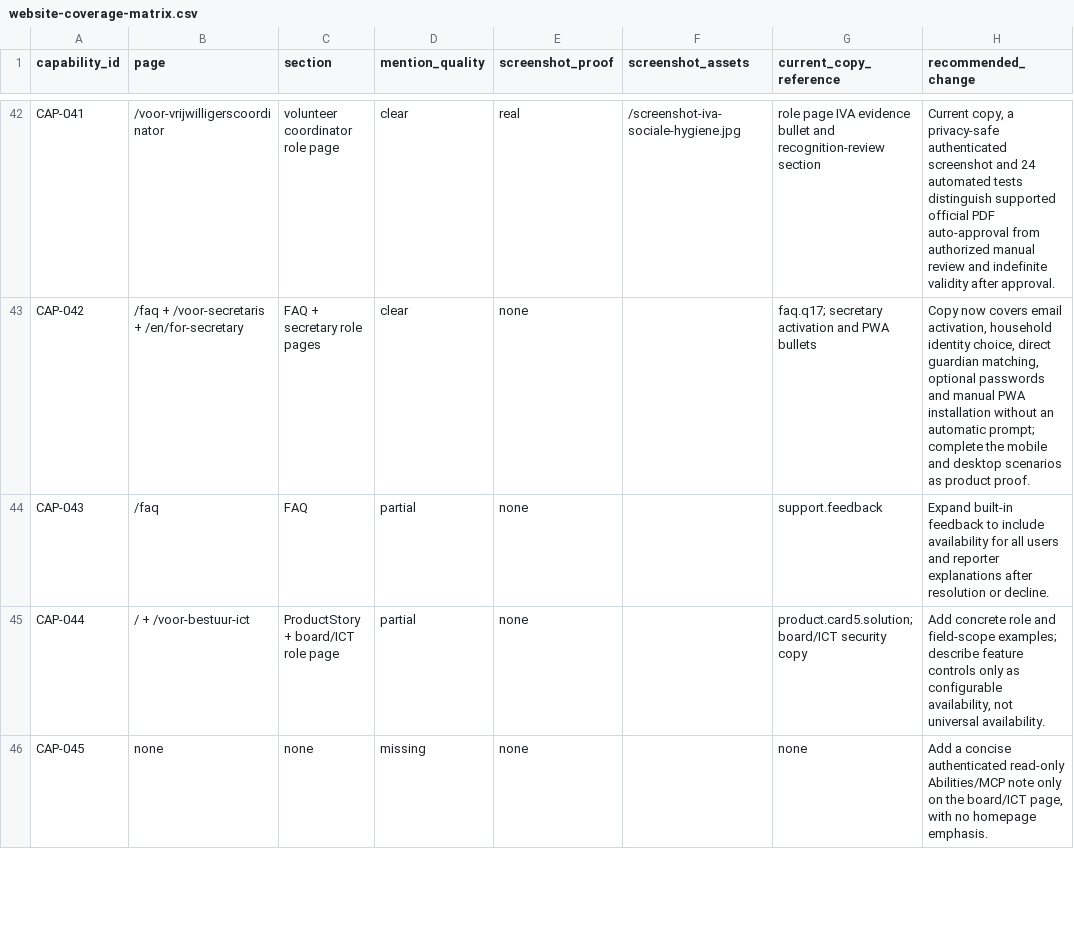
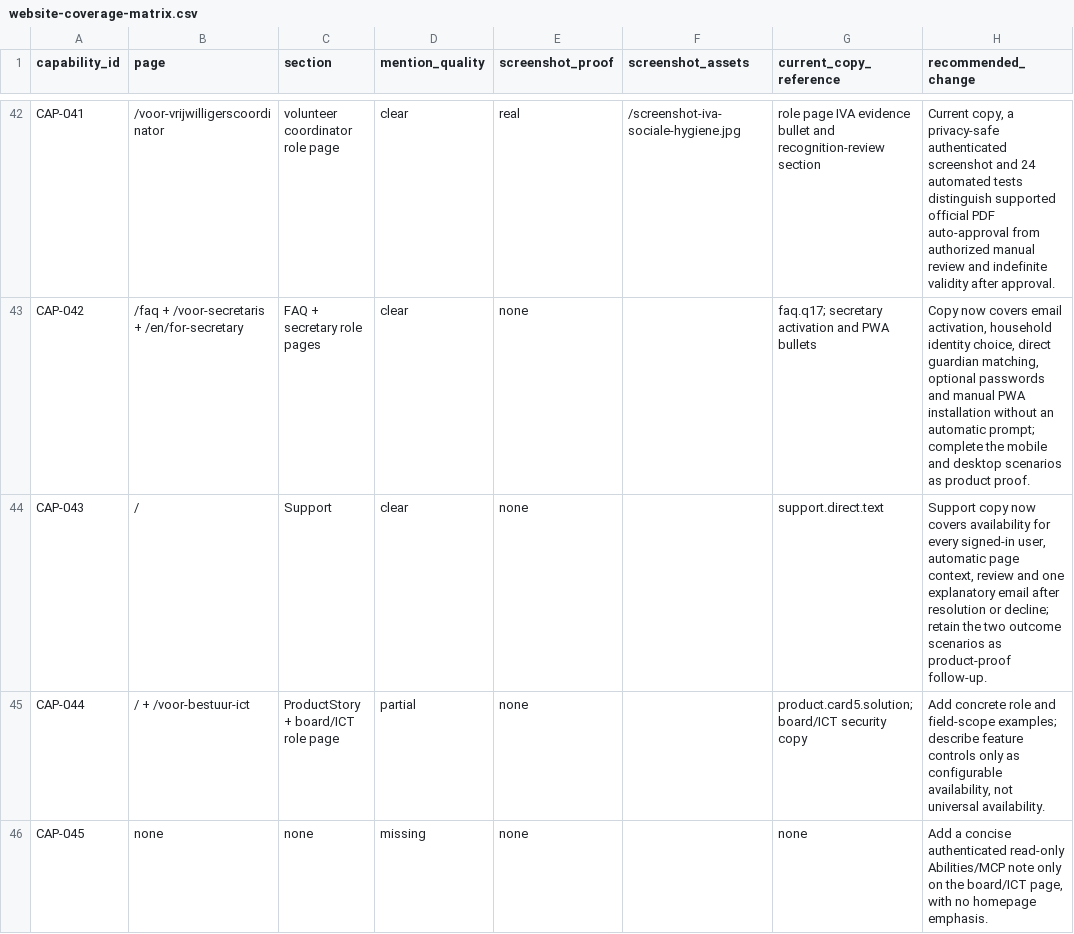
Before and after one commit to RondoHQ/website, a CSV file: docs/capability-audit/website-coverage-matrix.csv, drawn as a sheet; only a part is shown, gaps mark what is left out.

Commit message:
Explain feedback follow-up

```diff
--- a/docs/capability-audit/website-coverage-matrix.csv
+++ b/docs/capability-audit/website-coverage-matrix.csv
@@ -43,3 +43,3 @@
 "CAP-042","/faq + /voor-secretaris + /en/for-secretary","FAQ + secretary role pages","clear","none","","faq.q17; secretary activation and PWA bullets","Copy now covers email activation, household identity choice, direct guardian matching, optional passwords and manual PWA installation without an automatic prompt; complete the mobile and desktop scenarios as product proof."
-"CAP-043","/faq","FAQ","partial","none","","support.feedback","Expand built-in feedback to include availability for all users and reporter explanations after resolution or decline."
+"CAP-043","/","Support","clear","none","","support.direct.text","Support copy now covers availability for every signed-in user, automatic page context, review and one explanatory email after resolution or decline; retain the two outcome scenarios as product-proof follow-up."
 "CAP-044","/ + /voor-bestuur-ict","ProductStory + board/ICT role page","partial","none","","product.card5.solution; board/ICT security copy","Add concrete role and field-scope examples; describe feature controls only as configurable availability, not universal availability."
```
Also changed, not shown: docs/capability-audit/capabilities.csv, 2 other files.
